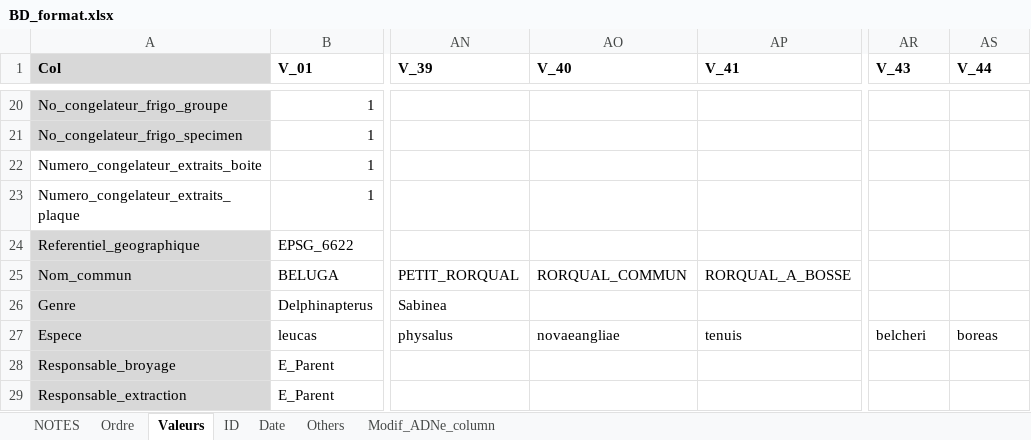
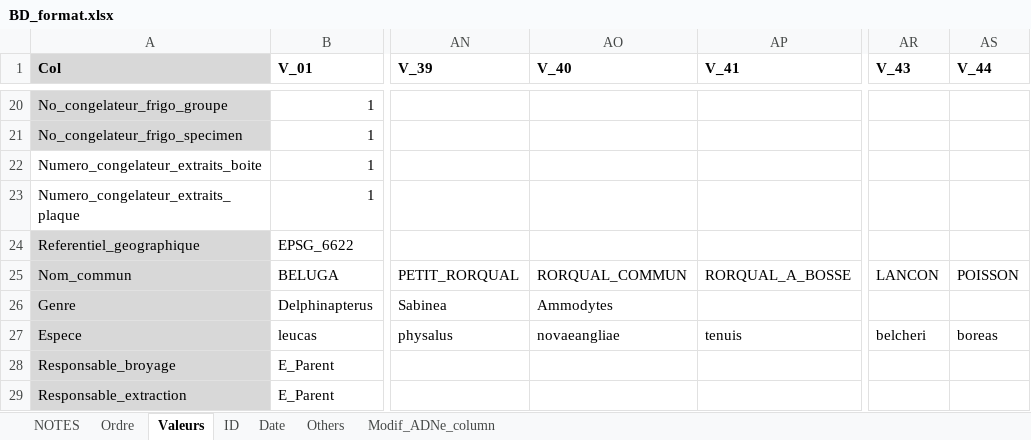
Before and after one commit to GenomicsMLI-DFO/BD-LabGeno-IML_gestion, an Excel workbook: inst/BD_format.xlsx, sheet Valeurs, drawn as a sheet; only a part is shown, gaps mark what is left out; values as stored, in another font and other column widths than the file's, no borders; the diff names each change by its address in the sheet, - before the commit and + after, or states it on an @@ line.

```diff
--- a/inst/BD_format.xlsx (sheet Valeurs)
+++ b/inst/BD_format.xlsx (sheet Valeurs)
-AR25 (V_43): (empty)
+AR25 (V_43): LANCON
-AS25 (V_44): (empty)
+AS25 (V_44): POISSON
-AO26 (V_40): (empty)
+AO26 (V_40): Ammodytes
```
Also changed, not shown: 8 other files.
